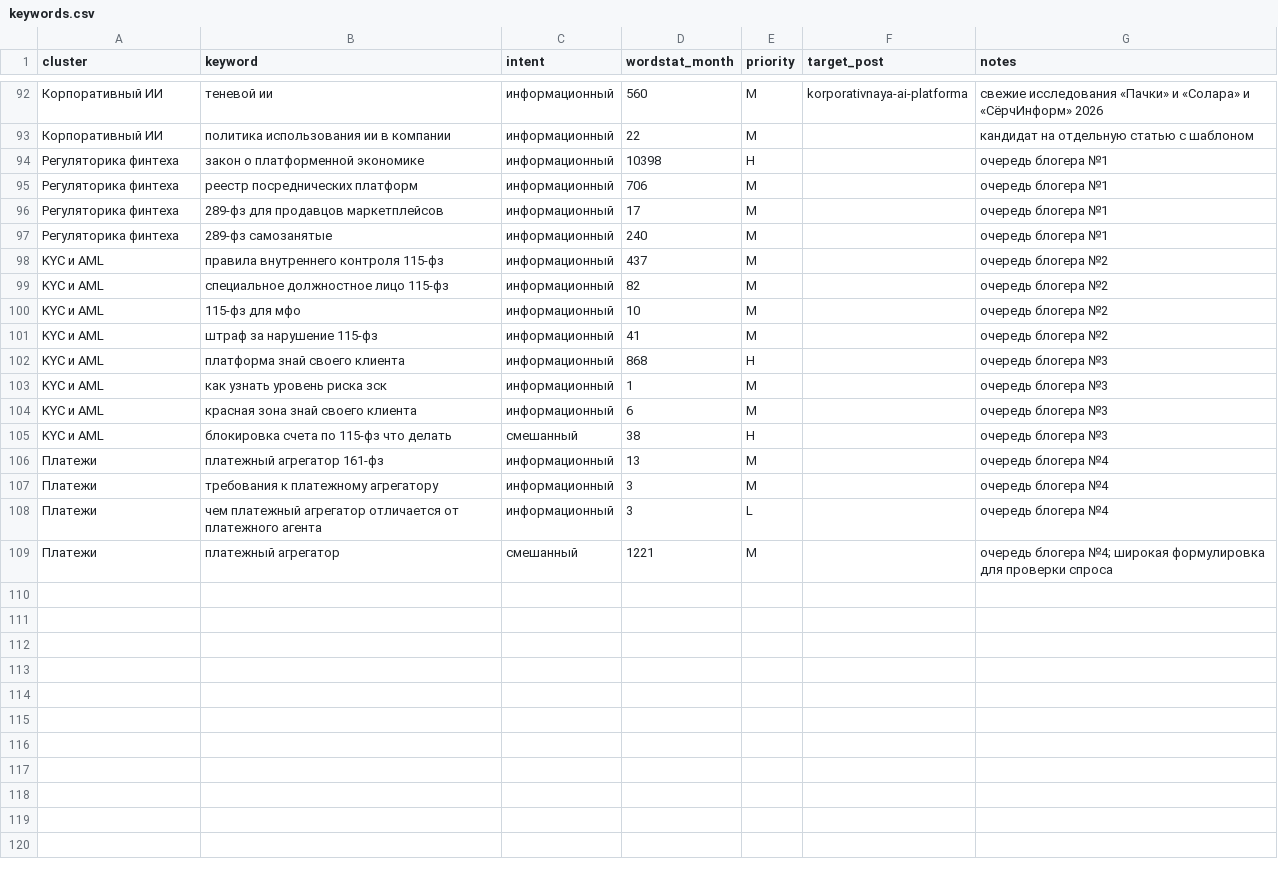
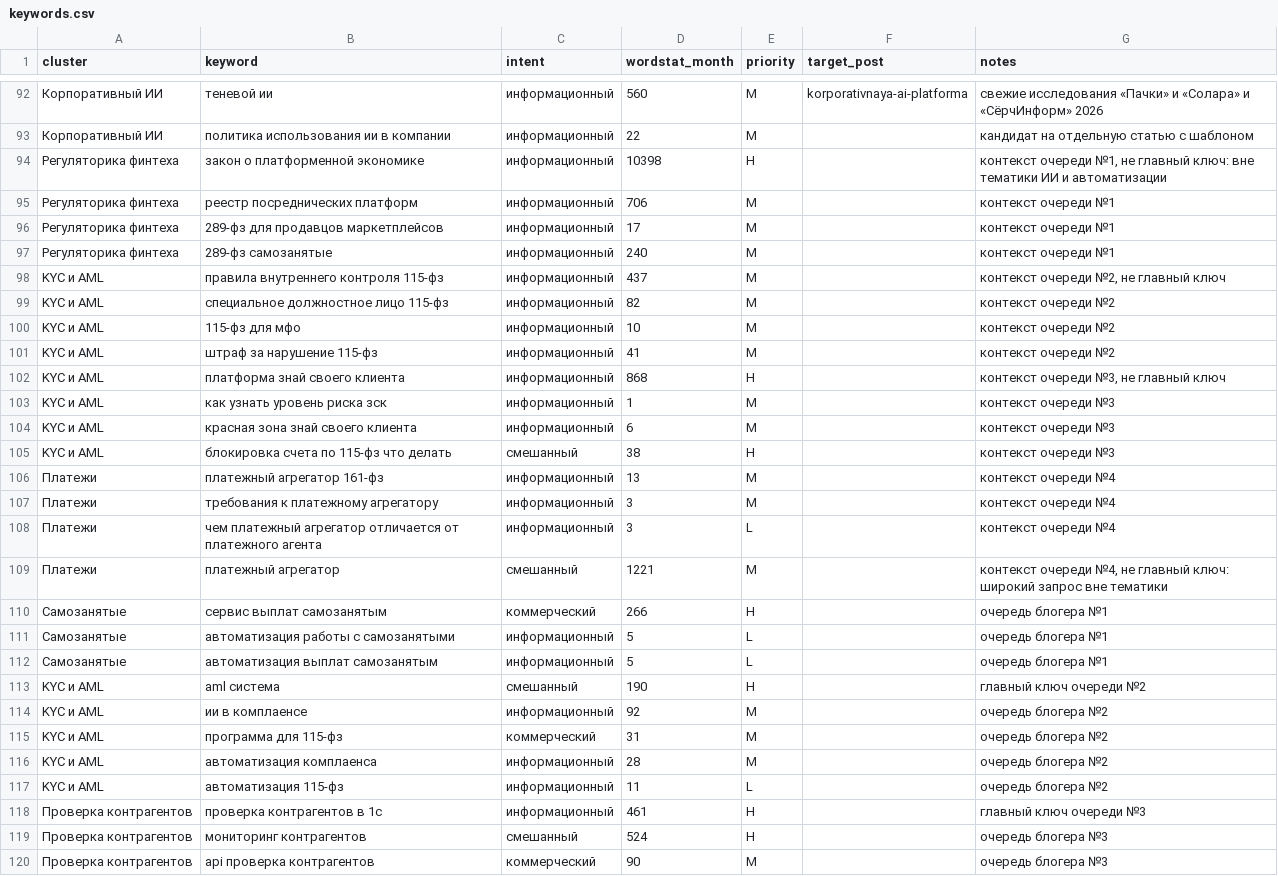
Before and after one commit to MikeProduct14/b2bsaasadvisor, a CSV file: content/seo/keywords.csv, drawn as a sheet; only a part is shown, gaps mark what is left out; the diff covers the shown part only; the diff names each change by its address in the sheet, - before the commit and + after, or states it on an @@ line.

```diff
--- a/content/seo/keywords.csv
+++ b/content/seo/keywords.csv
-G94 (notes): очередь блогера №1
+G94 (notes): контекст очереди №1, не главный ключ: вне тематики ИИ и автоматизации
-G95:G97 (notes): очередь блогера №1
+G95:G97 (notes): контекст очереди №1
-G98 (notes): очередь блогера №2
+G98 (notes): контекст очереди №2, не главный ключ
-G99:G101 (notes): очередь блогера №2
+G99:G101 (notes): контекст очереди №2
-G102 (notes): очередь блогера №3
+G102 (notes): контекст очереди №3, не главный ключ
-G103:G105 (notes): очередь блогера №3
+G103:G105 (notes): контекст очереди №3
-G106:G108 (notes): очередь блогера №4
+G106:G108 (notes): контекст очереди №4
-G109 (notes): очередь блогера №4; широкая формулировка для проверки спроса
+G109 (notes): контекст очереди №4, не главный ключ: широкий запрос вне тематики
+row 110: Самозанятые | сервис выплат самозанятым | коммерческий | 266 | H |  | очередь блогера №1
+row 111: Самозанятые | автоматизация работы с самозанятыми | информационный | 5 | L |  | очередь блогера №1
+row 112: Самозанятые | автоматизация выплат самозанятым | информационный | 5 | L |  | очередь блогера №1
+row 113: KYC и AML | aml система | смешанный | 190 | H |  | главный ключ очереди №2
+row 114: KYC и AML | ии в комплаенсе | информационный | 92 | M |  | очередь блогера №2
+row 115: KYC и AML | программа для 115-фз | коммерческий | 31 | M |  | очередь блогера №2
+row 116: KYC и AML | автоматизация комплаенса | информационный | 28 | M |  | очередь блогера №2
+row 117: KYC и AML | автоматизация 115-фз | информационный | 11 | L |  | очередь блогера №2
+row 118: Проверка контрагентов | проверка контрагентов в 1с | информационный | 461 | H |  | главный ключ очереди №3
+row 119: Проверка контрагентов | мониторинг контрагентов | смешанный | 524 | H |  | очередь блогера №3
+row 120: Проверка контрагентов | api проверка контрагентов | коммерческий | 90 | M |  | очередь блогера №3
```
Also changed, not shown: 13 added rows and 7 edited cells elsewhere in this file, 6 other files.
